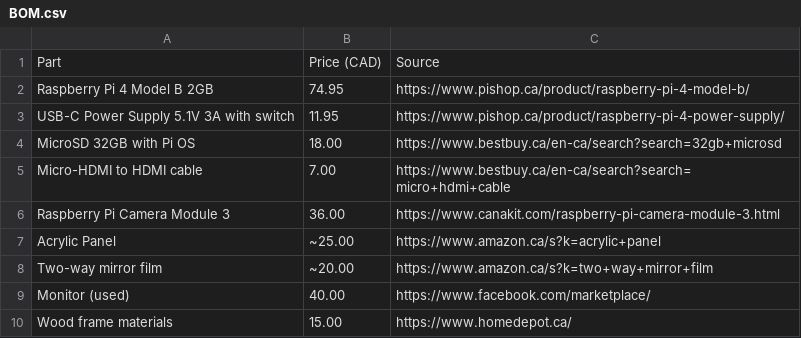
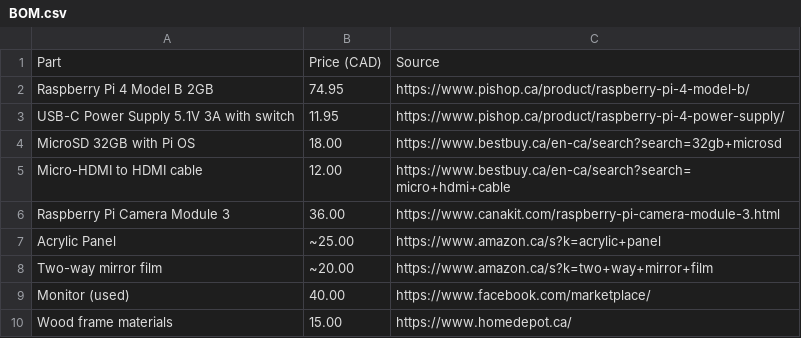
Before and after one commit to planetisrocky/Reflecta-MirrorV1, a CSV file: BOM.csv, drawn as a sheet.

Commit message:
Update BOM.csv

```diff
--- a/BOM.csv
+++ b/BOM.csv
@@ -4,3 +4,3 @@ USB-C Power Supply 5.1V 3A with switch,11.95,https://www.pishop.ca/product/raspb
 MicroSD 32GB with Pi OS,18.00,https://www.bestbuy.ca/en-ca/search?search=32gb+microsd
-Micro-HDMI to HDMI cable,7.00,https://www.bestbuy.ca/en-ca/search?search=micro+hdmi+cable
+Micro-HDMI to HDMI cable,12.00,https://www.bestbuy.ca/en-ca/search?search=micro+hdmi+cable
 Raspberry Pi Camera Module 3,36.00,https://www.canakit.com/raspberry-pi-camera-module-3.html
```
